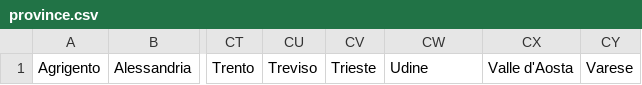
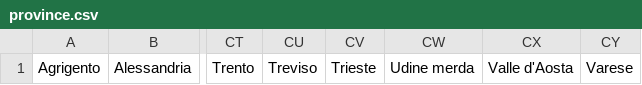
Before and after one commit to damianozaccaron/DriverRouteOptimization, a CSV file: src/data/province.csv, drawn as a sheet; only a part is shown, gaps mark what is left out; the diff names each change by its address in the sheet, - before the commit and + after, or states it on an @@ line.

Commit message:
udine merda

```diff
--- a/src/data/province.csv
+++ b/src/data/province.csv
-CW1: Udine
+CW1: Udine merda
```
